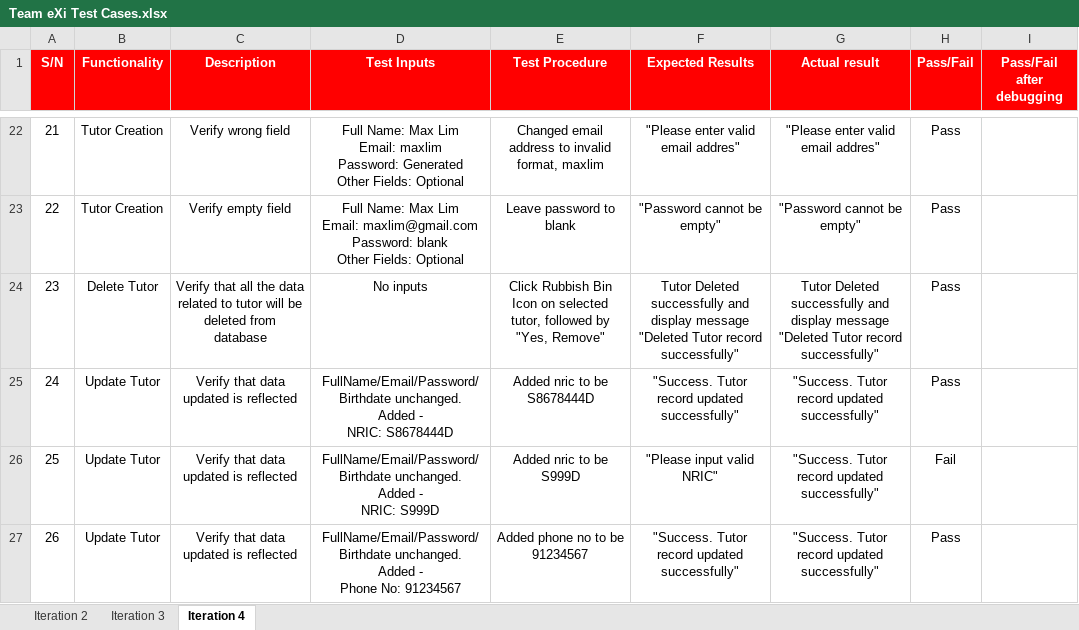
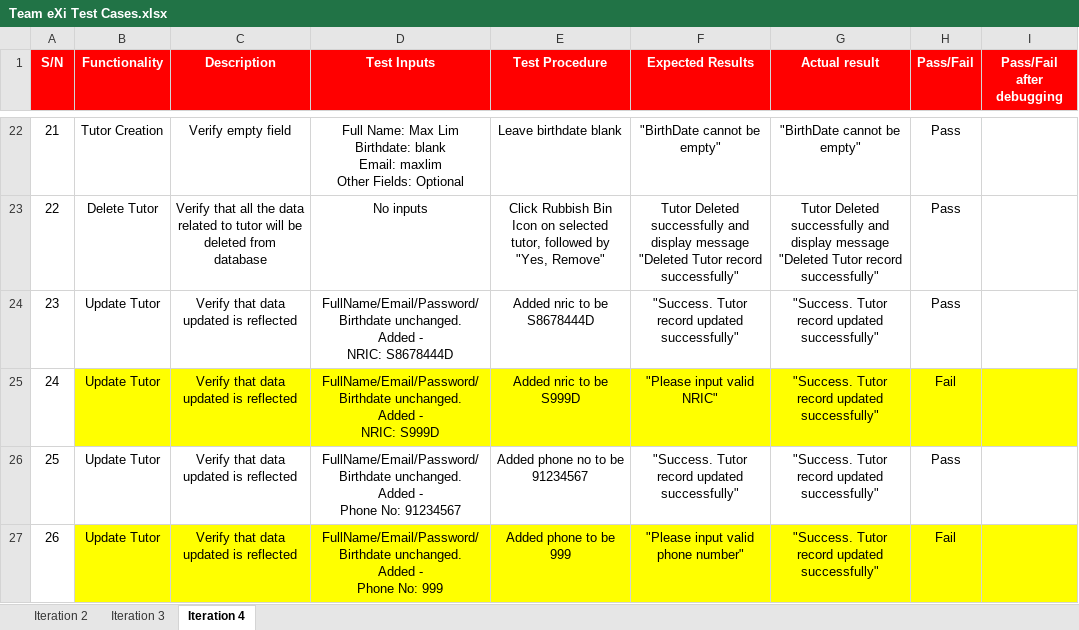
Before and after one commit to TeameXi/Thriving-Stones-Project, an Excel workbook: testing/Team eXi Test Cases.xlsx, sheet Iteration 4, drawn as a sheet; only a part is shown, gaps mark what is left out; values as stored, in another font and other column widths than the file's, no borders; conditional formats not drawn; ↵ is a line break in a cell; the diff covers the shown part only; the diff names each change by its address in the sheet, - before the commit and + after, or states it on an @@ line.

Commit message:
Update test case

```diff
--- a/testing/Team eXi Test Cases.xlsx (sheet Iteration 4)
+++ b/testing/Team eXi Test Cases.xlsx (sheet Iteration 4)
-C22 (Description): Verify wrong field
+C22 (Description): Verify empty field
-D22 (Test Inputs): …Max Lim ↵ Email: maxlim ↵ Password: Generated ↵ Other Fields:…
+D22 (Test Inputs): …Max Lim ↵ Birthdate: blank ↵ Email: maxlim ↵ Other Fields:…
-E22 (Test Procedure): Changed email address to invalid format, maxlim
+E22 (Test Procedure): Leave birthdate blank
-F22 (Expected Results): "Please enter valid email addres"
+F22 (Expected Results): "BirthDate cannot be empty"
-G22 (Actual result): "Please enter valid email addres"
+G22 (Actual result): "BirthDate cannot be empty"
-B23 (Functionality): Tutor Creation
+B23 (Functionality): Delete Tutor
-C23 (Description): Verify empty field
+C23 (Description): Verify that all the data related to tutor will be deleted from database
-D23 (Test Inputs): Full Name: Max Lim ↵ Email: maxlim@gmail.com ↵ Password: blank ↵ Other Fields: Optional
+D23 (Test Inputs): No inputs
-E23 (Test Procedure): Leave password to blank
+E23 (Test Procedure): Click Rubbish Bin Icon on selected tutor, followed by "Yes, Remove"
-F23 (Expected Results): "Password cannot be empty"
+F23 (Expected Results): Tutor Deleted successfully and display message "Deleted Tutor record successfully"
-G23 (Actual result): "Password cannot be empty"
+G23 (Actual result): Tutor Deleted successfully and display message "Deleted Tutor record successfully"
-B24 (Functionality): Delete Tutor
+B24 (Functionality): Update Tutor
-C24 (Description): Verify that all the data related to tutor will be deleted from database
+C24 (Description): Verify that data updated is reflected
-D24 (Test Inputs): No inputs
+D24 (Test Inputs): FullName/Email/Password/Birthdate unchanged. ↵ Added - ↵ NRIC: S8678444D
-E24 (Test Procedure): Click Rubbish Bin Icon on selected tutor, followed by "Yes, Remove"
+E24 (Test Procedure): Added nric to be S8678444D
-F24 (Expected Results): Tutor Deleted successfully and display message "Deleted Tutor record successfully"
+F24 (Expected Results): "Success. Tutor record updated successfully"
-G24 (Actual result): Tutor Deleted successfully and display message "Deleted Tutor record successfully"
+G24 (Actual result): "Success. Tutor record updated successfully"
-B25:I25 fill: none
+B25:I25 fill: #FFFF00
-D25 (Test Inputs): …- ↵ NRIC: S8678444D
+D25 (Test Inputs): …- ↵ NRIC: S999D
-E25 (Test Procedure): Added nric to be S8678444D
+E25 (Test Procedure): Added nric to be S999D
-F25 (Expected Results): "Success. Tutor record updated successfully"
+F25 (Expected Results): "Please input valid NRIC"
-H25 (Pass/Fail): Pass
+H25 (Pass/Fail): Fail
-D26 (Test Inputs): …Added - ↵ NRIC: S999D
+D26 (Test Inputs): …Added - ↵ Phone No: 91234567
-E26 (Test Procedure): Added nric to be S999D
+E26 (Test Procedure): Added phone no to be 91234567
-F26 (Expected Results): "Please input valid NRIC"
+F26 (Expected Results): "Success. Tutor record updated successfully"
-H26 (Pass/Fail): Fail
+H26 (Pass/Fail): Pass
-B27:I27 fill: none
+B27:I27 fill: #FFFF00
-D27 (Test Inputs): …Phone No: 91234567
+D27 (Test Inputs): …Phone No: 999
-E27 (Test Procedure): Added phone no to be 91234567
+E27 (Test Procedure): Added phone to be 999
-F27 (Expected Results): "Success. Tutor record updated successfully"
+F27 (Expected Results): "Please input valid phone number"
-H27 (Pass/Fail): Pass
+H27 (Pass/Fail): Fail
```
Also changed, not shown: 331 edited cells and cell formats elsewhere in this sheet.
